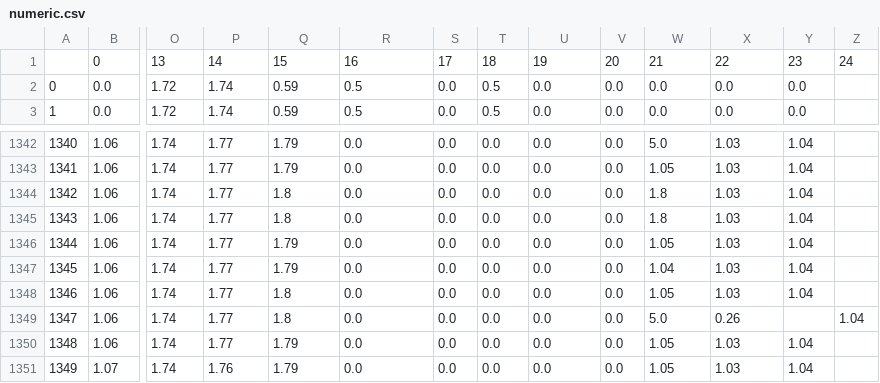
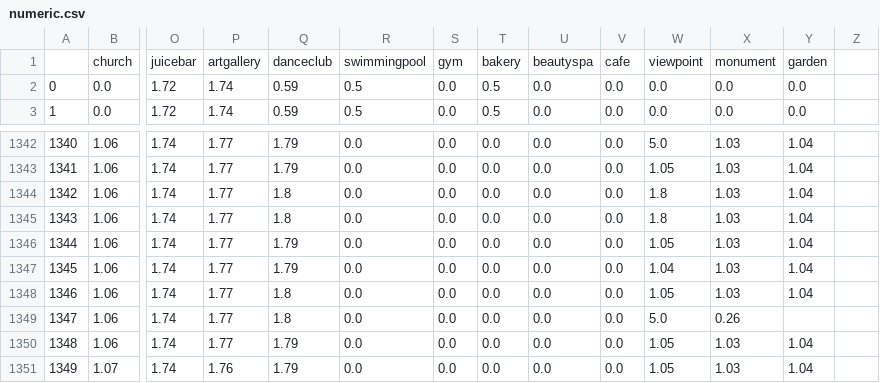
Before and after one commit to liu-kanghui/577, a CSV file: numeric.csv, drawn as a sheet; only a part is shown, gaps mark what is left out; removed rows and columns are numbered as before the commit, all else as after; rows hold the shown columns only; the diff names each change by its address in the sheet, - before the commit and + after, or states it on an @@ line.

```diff
--- a/numeric.csv
+++ b/numeric.csv
-row 1:  | 0 | 13 | 14 | 15 | 16 | 17 | 18 | 19 | 20 | 21 | 22 | 23 | 24
+row 1:  | church | juicebar | artgallery | danceclub | swimmingpool | gym | bakery | beautyspa | cafe | viewpoint | monument | garden
-Z1349: 1.04
+Z1349: (empty)
```
Also changed, not shown: 10 other files.
